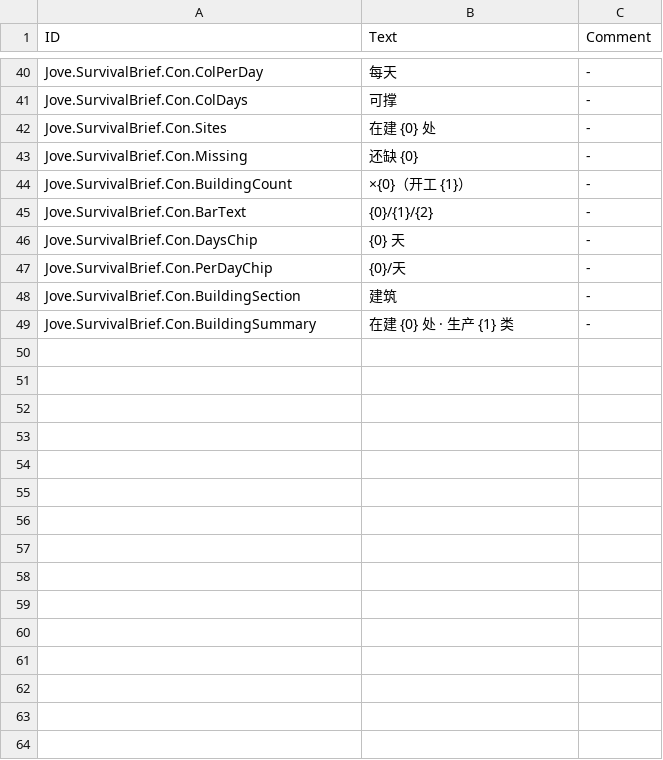
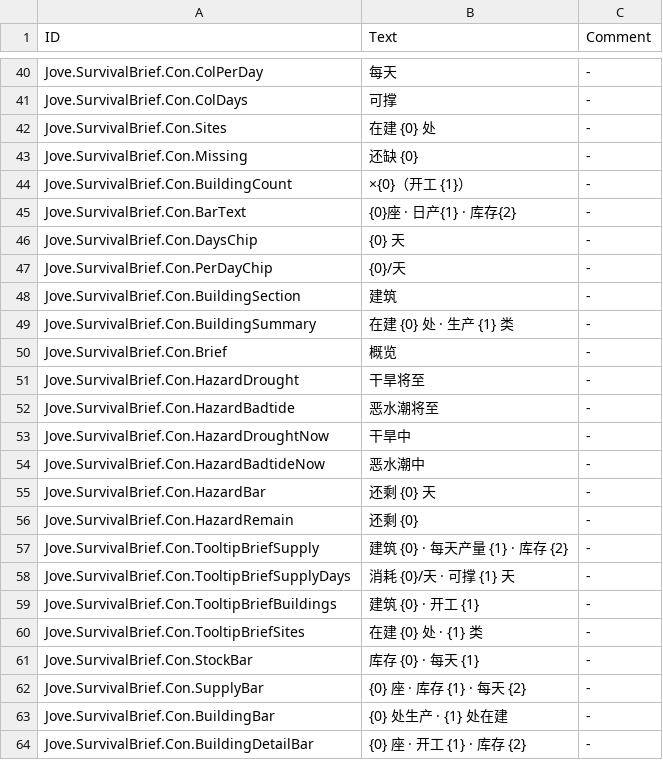
Before and after one commit to rina-games/TimberbornSurvivalBriefMod, a CSV file: Localizations/zhCN.csv, drawn as a sheet; only a part is shown, gaps mark what is left out.

```diff
--- a/Localizations/zhCN.csv
+++ b/Localizations/zhCN.csv
@@ -44,3 +44,3 @@ Jove.SurvivalBrief.Con.Missing,还缺 {0},-
 Jove.SurvivalBrief.Con.BuildingCount,×{0}（开工 {1}）,-
-Jove.SurvivalBrief.Con.BarText,{0}/{1}/{2},-
+Jove.SurvivalBrief.Con.BarText,{0}座 · 日产{1} · 库存{2},-
 Jove.SurvivalBrief.Con.DaysChip,{0} 天,-
@@ -49 +49,16 @@ Jove.SurvivalBrief.Con.BuildingSection,建筑,-
 Jove.SurvivalBrief.Con.BuildingSummary,在建 {0} 处 · 生产 {1} 类,-
+Jove.SurvivalBrief.Con.Brief,概览,-
+Jove.SurvivalBrief.Con.HazardDrought,干旱将至,-
+Jove.SurvivalBrief.Con.HazardBadtide,恶水潮将至,-
+Jove.SurvivalBrief.Con.HazardDroughtNow,干旱中,-
+Jove.SurvivalBrief.Con.HazardBadtideNow,恶水潮中,-
+Jove.SurvivalBrief.Con.HazardBar,还剩 {0} 天,-
+Jove.SurvivalBrief.Con.HazardRemain,还剩 {0},-
+Jove.SurvivalBrief.Con.TooltipBriefSupply,建筑 {0} · 每天产量 {1} · 库存 {2},-
+Jove.SurvivalBrief.Con.TooltipBriefSupplyDays,消耗 {0}/天 · 可撑 {1} 天,-
+Jove.SurvivalBrief.Con.TooltipBriefBuildings,建筑 {0} · 开工 {1},-
+Jove.SurvivalBrief.Con.TooltipBriefSites,在建 {0} 处 · {1} 类,-
+Jove.SurvivalBrief.Con.StockBar,库存 {0} · 每天 {1},-
+Jove.SurvivalBrief.Con.SupplyBar,{0} 座 · 库存 {1} · 每天 {2},-
+Jove.SurvivalBrief.Con.BuildingBar,{0} 处生产 · {1} 处在建,-
+Jove.SurvivalBrief.Con.BuildingDetailBar,{0} 座 · 开工 {1} · 库存 {2},-
```
Also changed, not shown: Localizations/enUS.csv, 11 other files.
